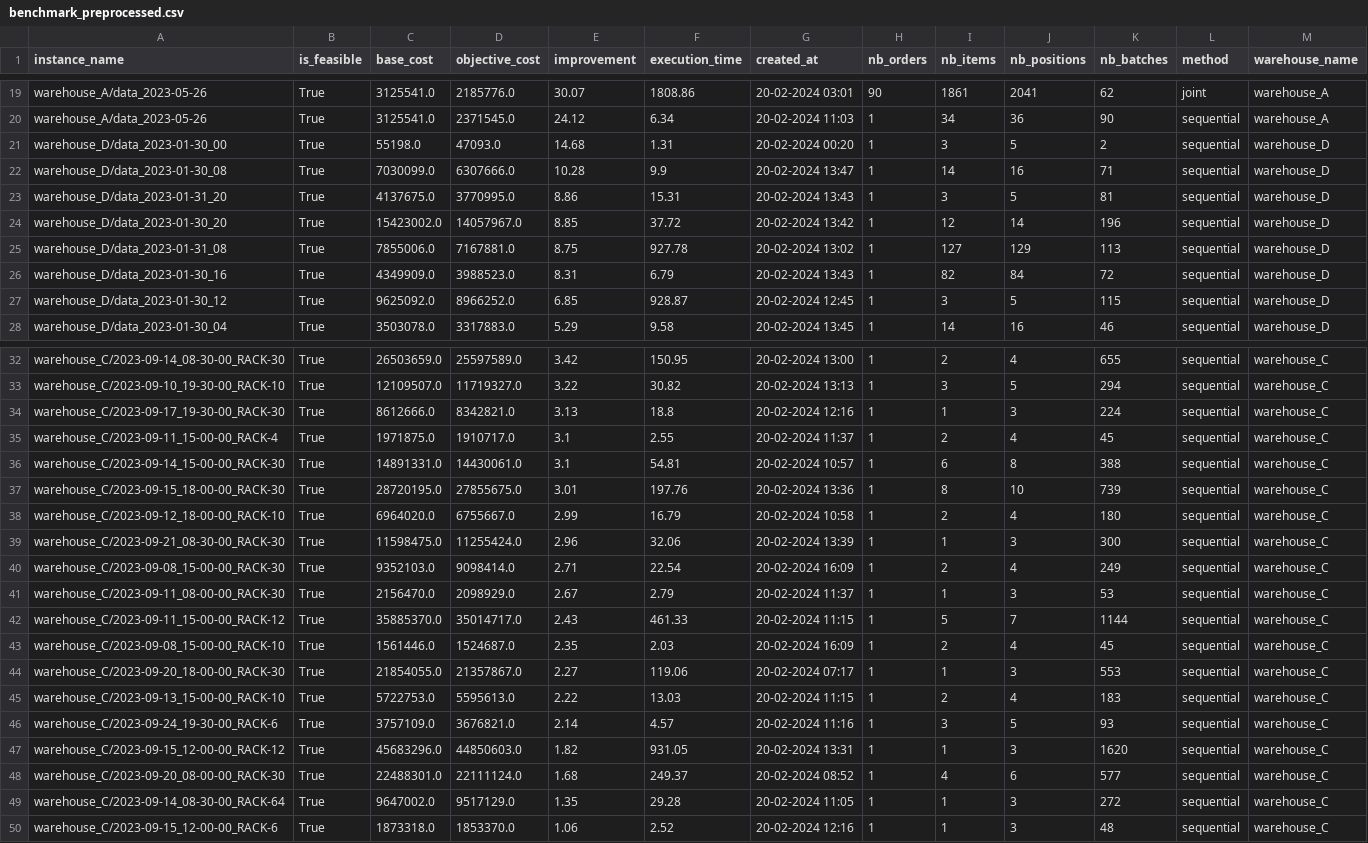
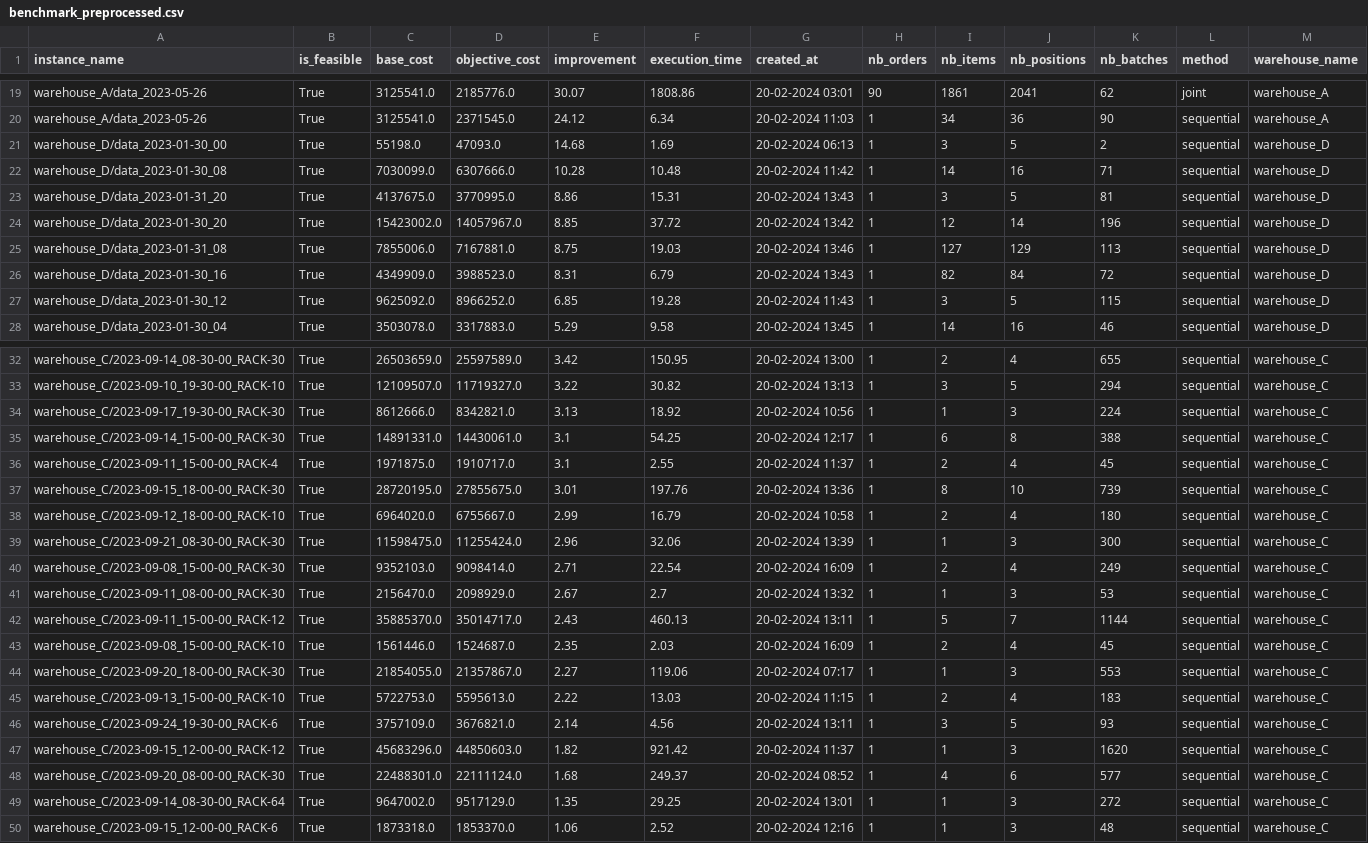
Before and after one commit to SebastianGrandaA/BatchPicking, a CSV file: outputs/benchmark_preprocessed.csv, drawn as a sheet; only a part is shown, gaps mark what is left out; the diff covers the shown part only.

```diff
--- a/outputs/benchmark_preprocessed.csv
+++ b/outputs/benchmark_preprocessed.csv
@@ -20,9 +20,9 @@ warehouse_A/data_2023-05-26,True,3125541.0,2185776.0,30.07,1808.86,20-02-2024 03
 warehouse_A/data_2023-05-26,True,3125541.0,2371545.0,24.12,6.34,20-02-2024 11:03,1,34,36,90,sequential,warehouse_A
-warehouse_D/data_2023-01-30_00,True,55198.0,47093.0,14.68,1.31,20-02-2024 00:20,1,3,5,2,sequential,warehouse_D
-warehouse_D/data_2023-01-30_08,True,7030099.0,6307666.0,10.28,9.9,20-02-2024 13:47,1,14,16,71,sequential,warehouse_D
+warehouse_D/data_2023-01-30_00,True,55198.0,47093.0,14.68,1.69,20-02-2024 06:13,1,3,5,2,sequential,warehouse_D
+warehouse_D/data_2023-01-30_08,True,7030099.0,6307666.0,10.28,10.48,20-02-2024 11:42,1,14,16,71,sequential,warehouse_D
 warehouse_D/data_2023-01-31_20,True,4137675.0,3770995.0,8.86,15.31,20-02-2024 13:43,1,3,5,81,sequential,warehouse_D
 warehouse_D/data_2023-01-30_20,True,15423002.0,14057967.0,8.85,37.72,20-02-2024 13:42,1,12,14,196,sequential,warehouse_D
-warehouse_D/data_2023-01-31_08,True,7855006.0,7167881.0,8.75,927.78,20-02-2024 13:02,1,127,129,113,sequential,warehouse_D
+warehouse_D/data_2023-01-31_08,True,7855006.0,7167881.0,8.75,19.03,20-02-2024 13:46,1,127,129,113,sequential,warehouse_D
 warehouse_D/data_2023-01-30_16,True,4349909.0,3988523.0,8.31,6.79,20-02-2024 13:43,1,82,84,72,sequential,warehouse_D
-warehouse_D/data_2023-01-30_12,True,9625092.0,8966252.0,6.85,928.87,20-02-2024 12:45,1,3,5,115,sequential,warehouse_D
+warehouse_D/data_2023-01-30_12,True,9625092.0,8966252.0,6.85,19.28,20-02-2024 11:43,1,3,5,115,sequential,warehouse_D
 warehouse_D/data_2023-01-30_04,True,3503078.0,3317883.0,5.29,9.58,20-02-2024 13:45,1,14,16,46,sequential,warehouse_D
@@ -33,5 +33,5 @@ warehouse_C/2023-09-14_08-30-00_RACK-30,True,26503659.0,25597589.0,3.42,150.95,2
 warehouse_C/2023-09-10_19-30-00_RACK-10,True,12109507.0,11719327.0,3.22,30.82,20-02-2024 13:13,1,3,5,294,sequential,warehouse_C
-warehouse_C/2023-09-17_19-30-00_RACK-30,True,8612666.0,8342821.0,3.13,18.8,20-02-2024 12:16,1,1,3,224,sequential,warehouse_C
+warehouse_C/2023-09-17_19-30-00_RACK-30,True,8612666.0,8342821.0,3.13,18.92,20-02-2024 10:56,1,1,3,224,sequential,warehouse_C
+warehouse_C/2023-09-14_15-00-00_RACK-30,True,14891331.0,14430061.0,3.1,54.25,20-02-2024 12:17,1,6,8,388,sequential,warehouse_C
 warehouse_C/2023-09-11_15-00-00_RACK-4,True,1971875.0,1910717.0,3.1,2.55,20-02-2024 11:37,1,2,4,45,sequential,warehouse_C
-warehouse_C/2023-09-14_15-00-00_RACK-30,True,14891331.0,14430061.0,3.1,54.81,20-02-2024 10:57,1,6,8,388,sequential,warehouse_C
 warehouse_C/2023-09-15_18-00-00_RACK-30,True,28720195.0,27855675.0,3.01,197.76,20-02-2024 13:36,1,8,10,739,sequential,warehouse_C
@@ -40,4 +40,4 @@ warehouse_C/2023-09-21_08-30-00_RACK-30,True,11598475.0,11255424.0,2.96,32.06,20
 warehouse_C/2023-09-08_15-00-00_RACK-30,True,9352103.0,9098414.0,2.71,22.54,20-02-2024 16:09,1,2,4,249,sequential,warehouse_C
-warehouse_C/2023-09-11_08-00-00_RACK-30,True,2156470.0,2098929.0,2.67,2.79,20-02-2024 11:37,1,1,3,53,sequential,warehouse_C
-warehouse_C/2023-09-11_15-00-00_RACK-12,True,35885370.0,35014717.0,2.43,461.33,20-02-2024 11:15,1,5,7,1144,sequential,warehouse_C
+warehouse_C/2023-09-11_08-00-00_RACK-30,True,2156470.0,2098929.0,2.67,2.7,20-02-2024 13:32,1,1,3,53,sequential,warehouse_C
+warehouse_C/2023-09-11_15-00-00_RACK-12,True,35885370.0,35014717.0,2.43,460.13,20-02-2024 13:11,1,5,7,1144,sequential,warehouse_C
 warehouse_C/2023-09-08_15-00-00_RACK-10,True,1561446.0,1524687.0,2.35,2.03,20-02-2024 16:09,1,2,4,45,sequential,warehouse_C
@@ -45,6 +45,6 @@ warehouse_C/2023-09-20_18-00-00_RACK-30,True,21854055.0,21357867.0,2.27,119.06,2
 warehouse_C/2023-09-13_15-00-00_RACK-10,True,5722753.0,5595613.0,2.22,13.03,20-02-2024 11:15,1,2,4,183,sequential,warehouse_C
-warehouse_C/2023-09-24_19-30-00_RACK-6,True,3757109.0,3676821.0,2.14,4.57,20-02-2024 11:16,1,3,5,93,sequential,warehouse_C
-warehouse_C/2023-09-15_12-00-00_RACK-12,True,45683296.0,44850603.0,1.82,931.05,20-02-2024 13:31,1,1,3,1620,sequential,warehouse_C
+warehouse_C/2023-09-24_19-30-00_RACK-6,True,3757109.0,3676821.0,2.14,4.56,20-02-2024 13:11,1,3,5,93,sequential,warehouse_C
+warehouse_C/2023-09-15_12-00-00_RACK-12,True,45683296.0,44850603.0,1.82,921.42,20-02-2024 11:37,1,1,3,1620,sequential,warehouse_C
 warehouse_C/2023-09-20_08-00-00_RACK-30,True,22488301.0,22111124.0,1.68,249.37,20-02-2024 08:52,1,4,6,577,sequential,warehouse_C
-warehouse_C/2023-09-14_08-30-00_RACK-64,True,9647002.0,9517129.0,1.35,29.28,20-02-2024 11:05,1,1,3,272,sequential,warehouse_C
+warehouse_C/2023-09-14_08-30-00_RACK-64,True,9647002.0,9517129.0,1.35,29.25,20-02-2024 13:01,1,1,3,272,sequential,warehouse_C
 warehouse_C/2023-09-15_12-00-00_RACK-6,True,1873318.0,1853370.0,1.06,2.52,20-02-2024 12:16,1,1,3,48,sequential,warehouse_C
```
Also changed, not shown: 6 edited cells elsewhere in this file, outputs/benchmark.csv, 6 other files.
